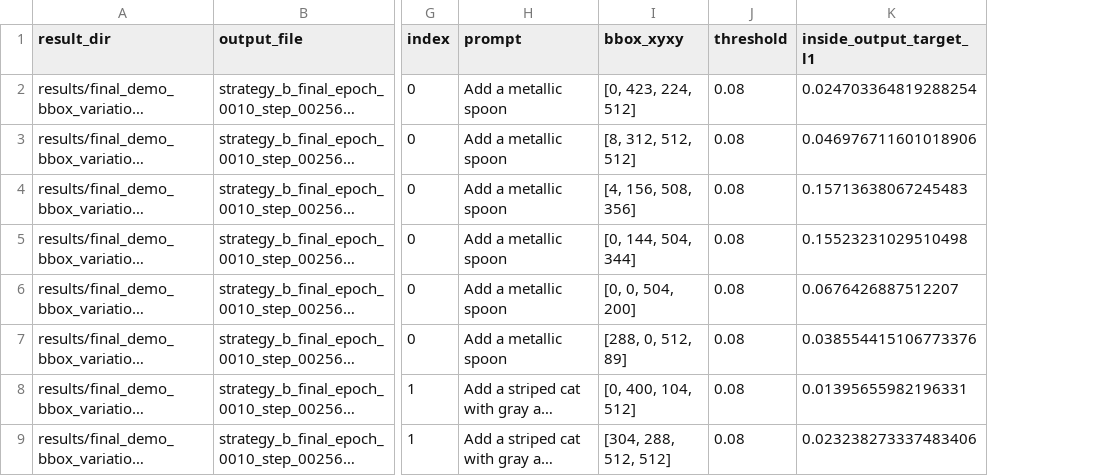
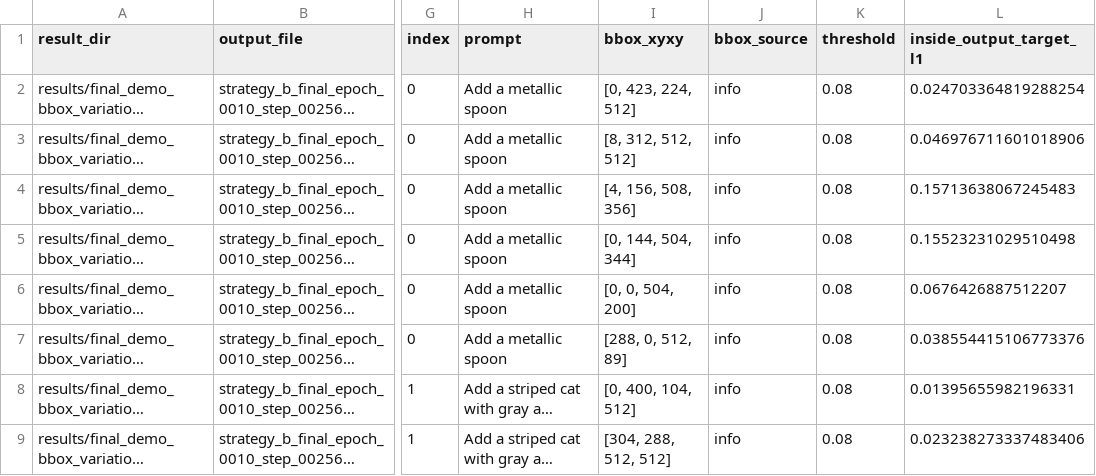
Before and after one commit to jhihyawang/DLP, a CSV file: results/evaluation/final_demo_bbox_variation_per_image_metrics.csv, drawn as a sheet; only a part is shown, gaps mark what is left out; long unchanged cells end in …; the diff names each change by its address in the sheet, - before the commit and + after, or states it on an @@ line.

Commit message:
Update evaluation pipeline and reporting results

```diff
--- a/results/evaluation/final_demo_bbox_variation_per_image_metrics.csv
+++ b/results/evaluation/final_demo_bbox_variation_per_image_metrics.csv
+column J (bbox_source), rows 2-9: all info
```
Also changed, not shown: results/evaluation/fixed_location_per_image_metrics.csv, 9 other files.
